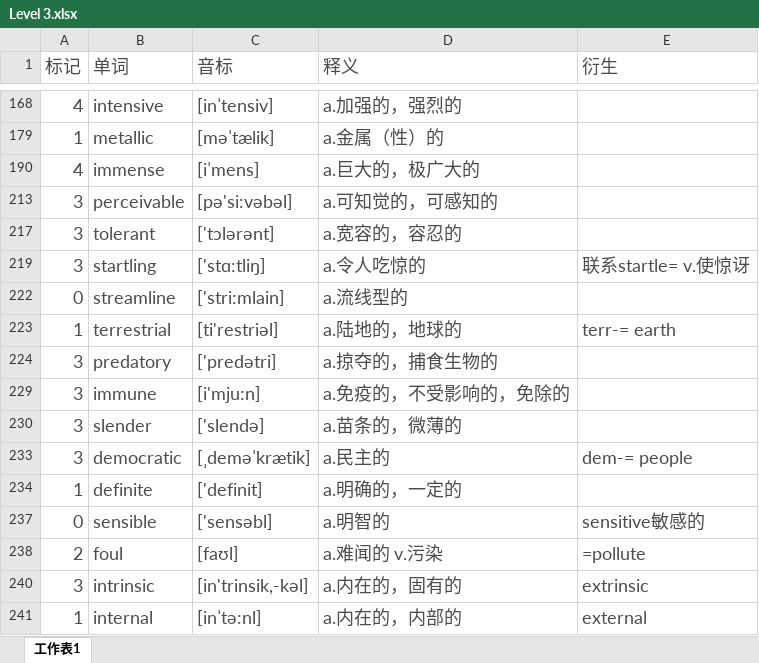
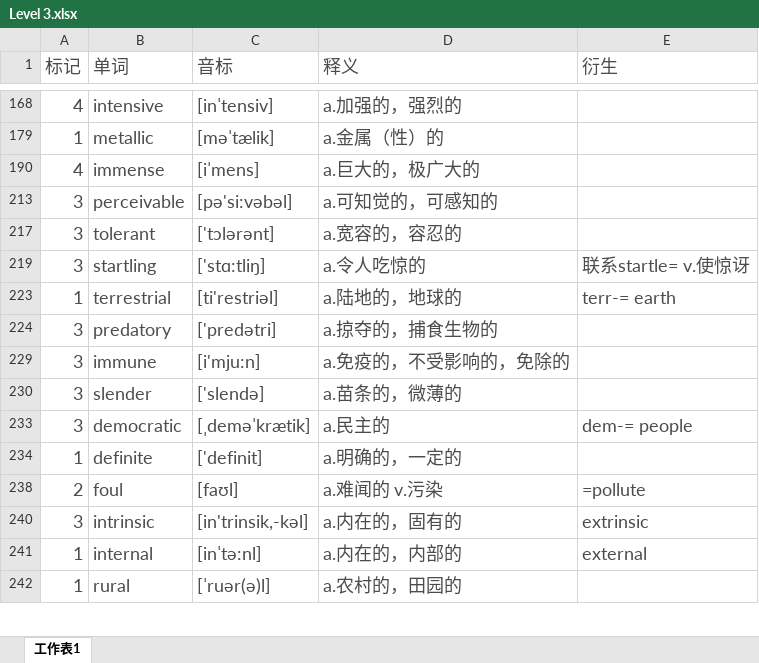
Before and after one commit to mytEcust/toefllevellist, an Excel workbook: Level 3.xlsx, sheet 工作表1, drawn as a sheet; only a part is shown, gaps mark what is left out; the shorter side is filled out with more unchanged rows; values as stored, in another font and other column widths than the file's, no borders; charts and pictures not drawn; the diff covers the shown part only; the diff names each change by its address in the sheet, - before the commit and + after, or states it on an @@ line.

```diff
--- a/Level 3.xlsx (sheet 工作表1)
+++ b/Level 3.xlsx (sheet 工作表1)
@@ row 222 hidden: 0 | streamline | ['stri:mlain] | a.流线型的 @@
@@ row 237 hidden: 0 | sensible | ['sensəbl] | a.明智的 | sensitive敏感的 @@
```
Also changed, not shown: 10 hidden or unhidden rows elsewhere in this sheet, charts or pictures.
